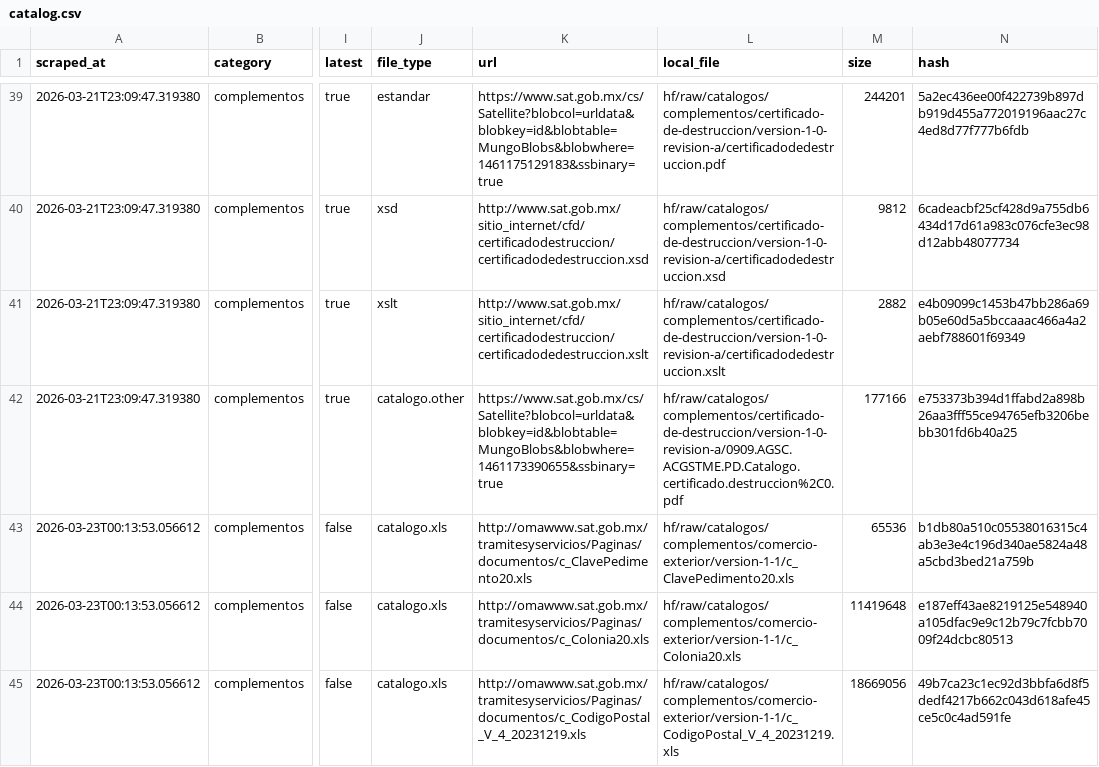
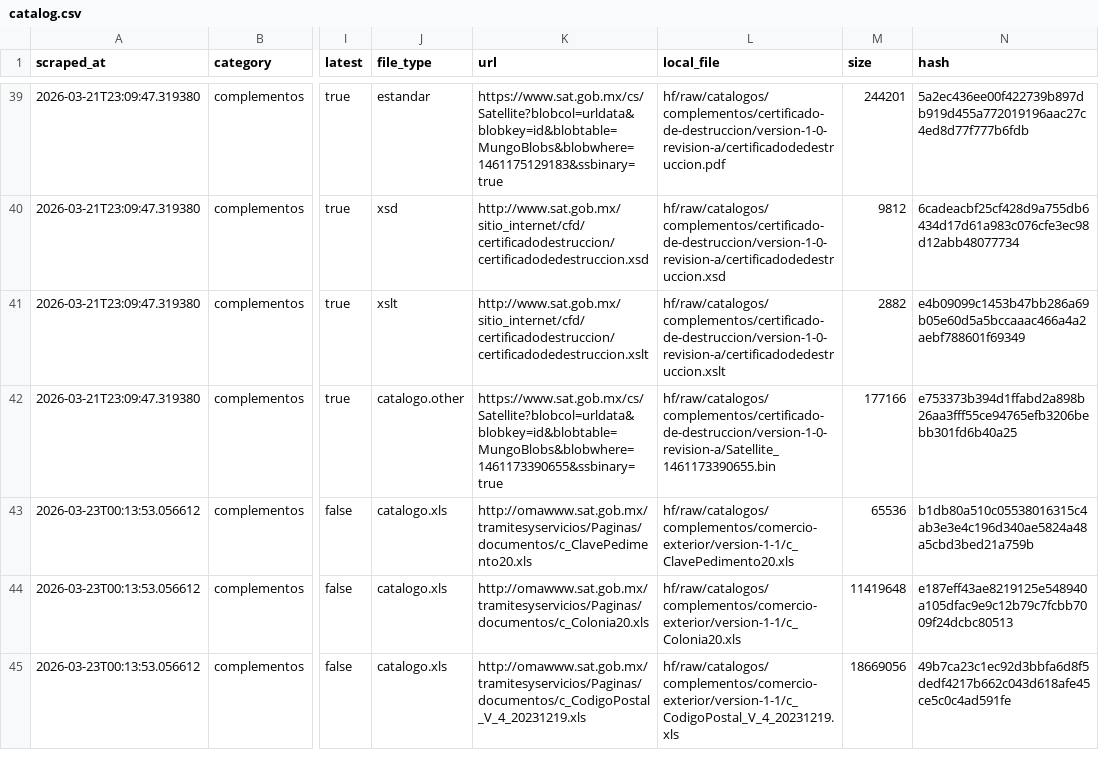
Before and after one commit to mayrop/sat-metadata-scraper, a CSV file: output/catalog.csv, drawn as a sheet; only a part is shown, gaps mark what is left out; the diff names each change by its address in the sheet, - before the commit and + after, or states it on an @@ line.

```diff
--- a/output/catalog.csv
+++ b/output/catalog.csv
-L42 (local_file): hf/raw/catalogos/complementos/certificado-de-destruccion/version-1-0-revision-a/0909.AGSC.ACGSTME.PD.Catalogo.certificado.destruccion%2C0.pdf
+L42 (local_file): hf/raw/catalogos/complementos/certificado-de-destruccion/version-1-0-revision-a/Satellite_1461173390655.bin
```
Also changed, not shown: 1 other file.
